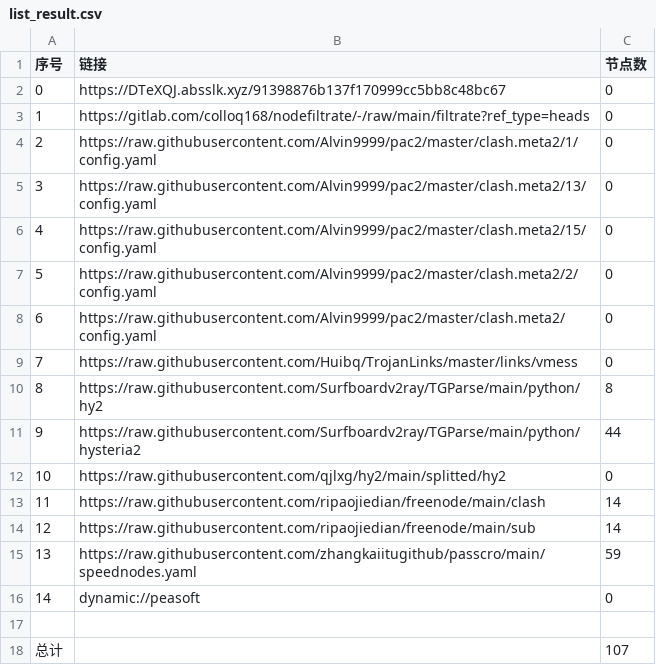
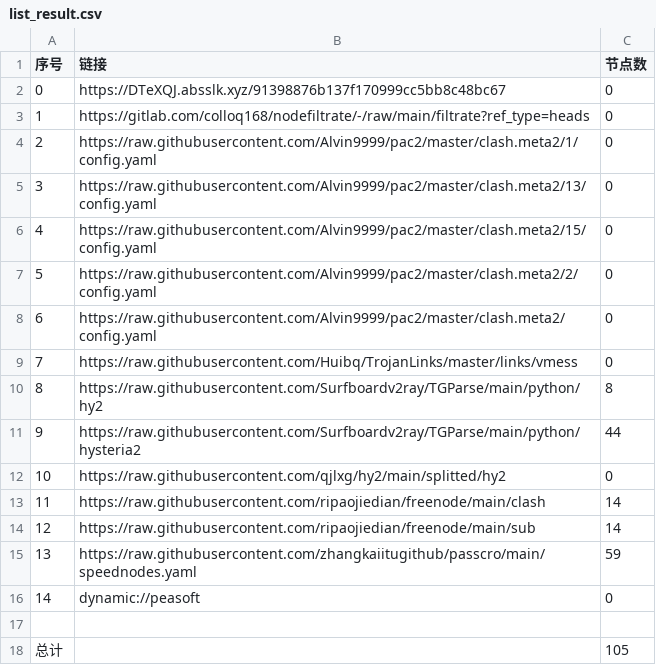
Before and after one commit to flyinghighly/NoMoreWalls, a CSV file: list_result.csv, drawn as a sheet.

```diff
--- a/list_result.csv
+++ b/list_result.csv
@@ -17,2 +17,2 @@
 
-总计,,107
+总计,,105
```
Also changed, not shown: 7 other files.
